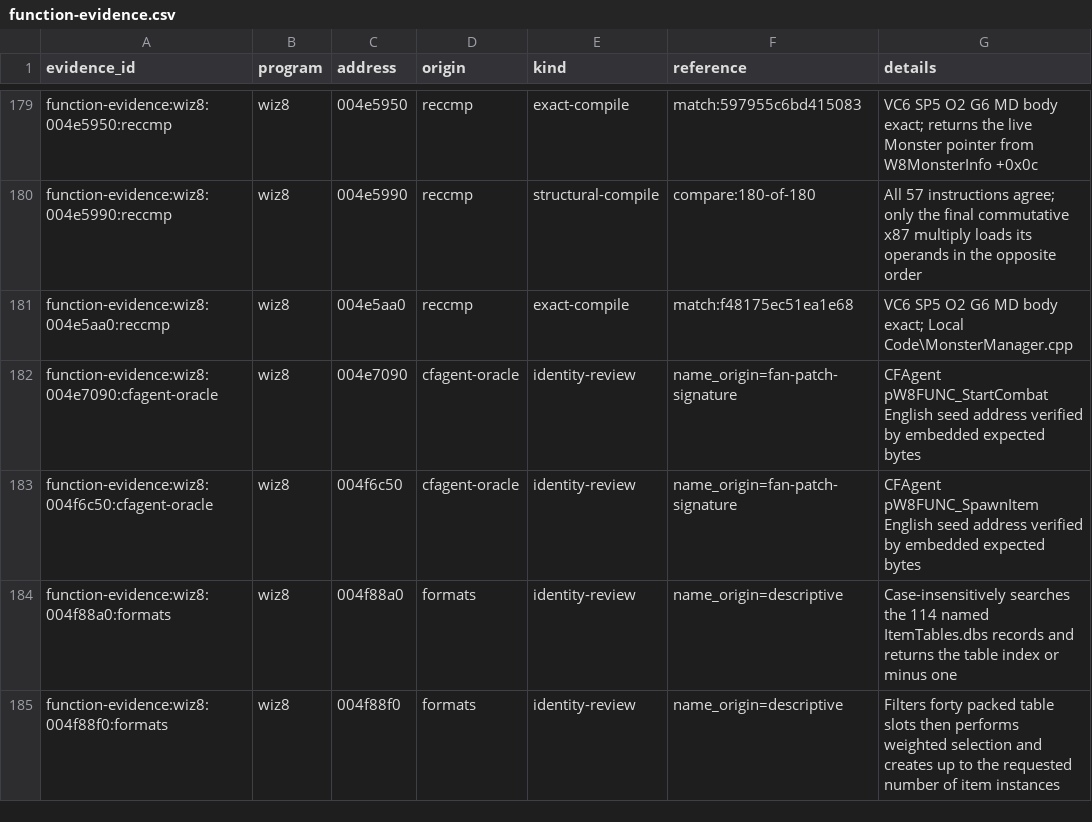
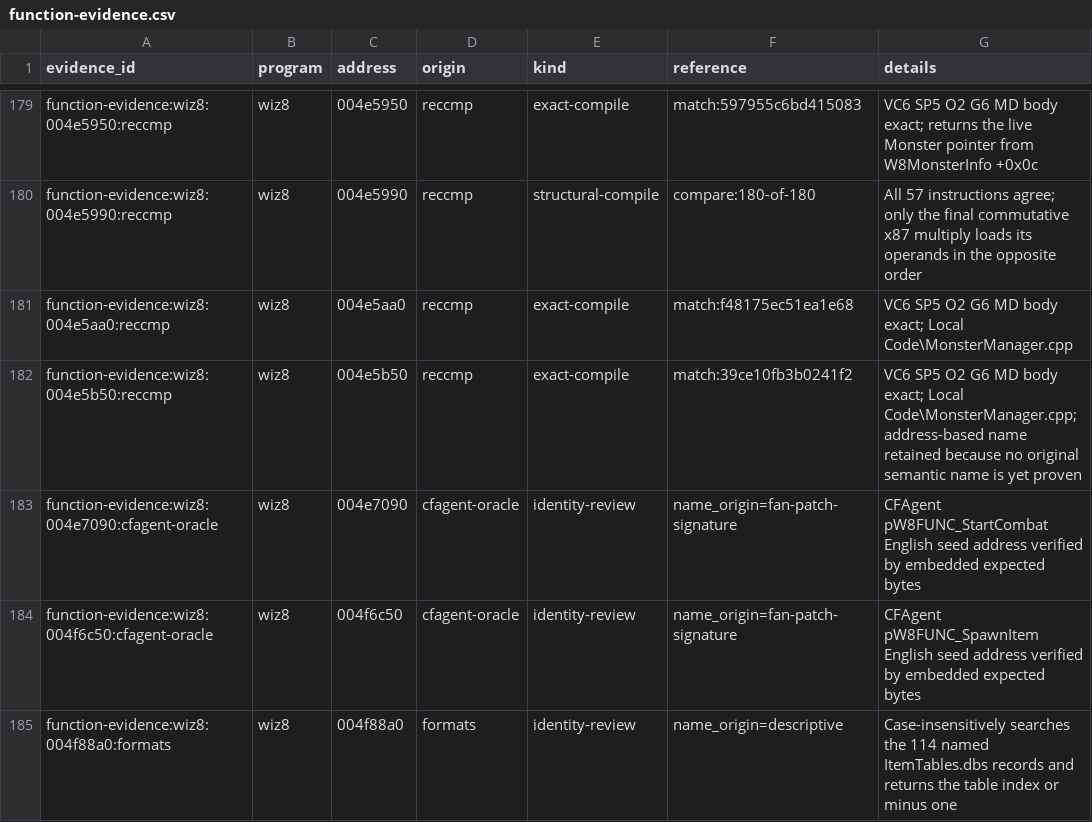
Before and after one commit to agluszak/wizardry-8-decomp, a CSV file: evidence/reviewed/wiz8/function-evidence.csv, drawn as a sheet; only a part is shown, gaps mark what is left out; the shorter side is filled out with more unchanged rows.

```diff
--- a/evidence/reviewed/wiz8/function-evidence.csv
+++ b/evidence/reviewed/wiz8/function-evidence.csv
@@ -181,2 +181,3 @@ function-evidence:wiz8:004e5990:reccmp,wiz8,004e5990,reccmp,structural-compile,c
 function-evidence:wiz8:004e5aa0:reccmp,wiz8,004e5aa0,reccmp,exact-compile,match:f48175ec51ea1e68,VC6 SP5 O2 G6 MD body exact; Local Code\MonsterManager.cpp
+function-evidence:wiz8:004e5b50:reccmp,wiz8,004e5b50,reccmp,exact-compile,match:39ce10fb3b0241f2,VC6 SP5 O2 G6 MD body exact; Local Code\MonsterManager.cpp; address-based name retained because no original semantic name is yet proven
 function-evidence:wiz8:004e7090:cfagent-oracle,wiz8,004e7090,cfagent-oracle,identity-review,name_origin=fan-patch-signature,CFAgent pW8FUNC_StartCombat English seed address verified by embedded expected bytes
```
Also changed, not shown: config/reccmp/wiz8-gameplay-boundaries.csv, evidence/reviewed/wiz8/functions.csv, 8 other files.
